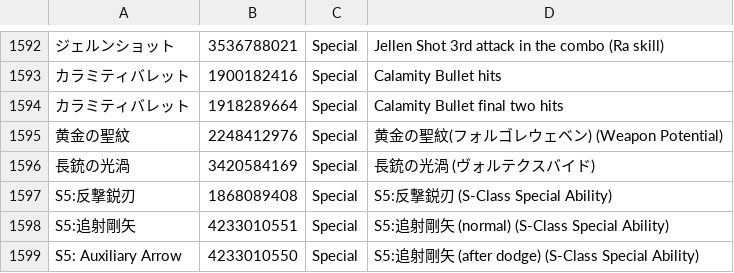
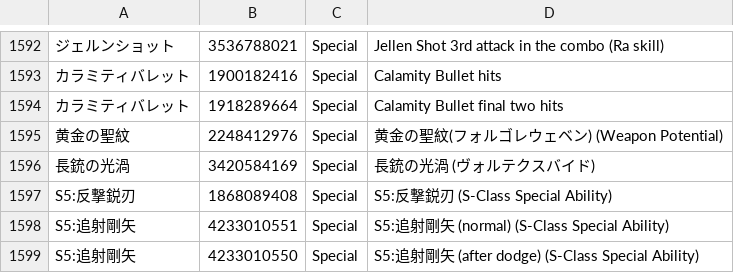
Before and after one commit to mmosalon/dDPSm-data, a CSV file: prop/skills_ja.csv, drawn as a sheet; only a part is shown, gaps mark what is left out.

Commit message:
Fixed 追射剛矢.

```diff
--- a/prop/skills_ja.csv
+++ b/prop/skills_ja.csv
@@ -1598,2 +1598,2 @@ S5:反撃鋭刃,1868089408,Special,S5:反撃鋭刃 (S-Class Special Ability)
 S5:追射剛矢,4233010551,Special,S5:追射剛矢 (normal) (S-Class Special Ability)
-S5: Auxiliary Arrow,4233010550,Special,S5:追射剛矢 (after dodge) (S-Class Special Ability)
+S5:追射剛矢,4233010550,Special,S5:追射剛矢 (after dodge) (S-Class Special Ability)
```
